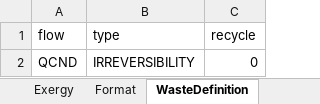
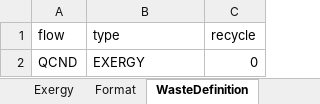
Before and after one commit to ctorrescuadra/TaesLab, an Excel workbook: Examples/rorc/rorc_model.xlsx, sheet WasteDefinition, drawn as a sheet; values as stored, in another font and other column widths than the file's, no borders; the diff names each change by its address in the sheet, - before the commit and + after, or states it on an @@ line.

```diff
--- a/Examples/rorc/rorc_model.xlsx (sheet WasteDefinition)
+++ b/Examples/rorc/rorc_model.xlsx (sheet WasteDefinition)
-B2 (type): IRREVERSIBILITY
+B2 (type): EXERGY
```
Also changed, not shown: sheet Flows, sheet Processes, 21 other files.
